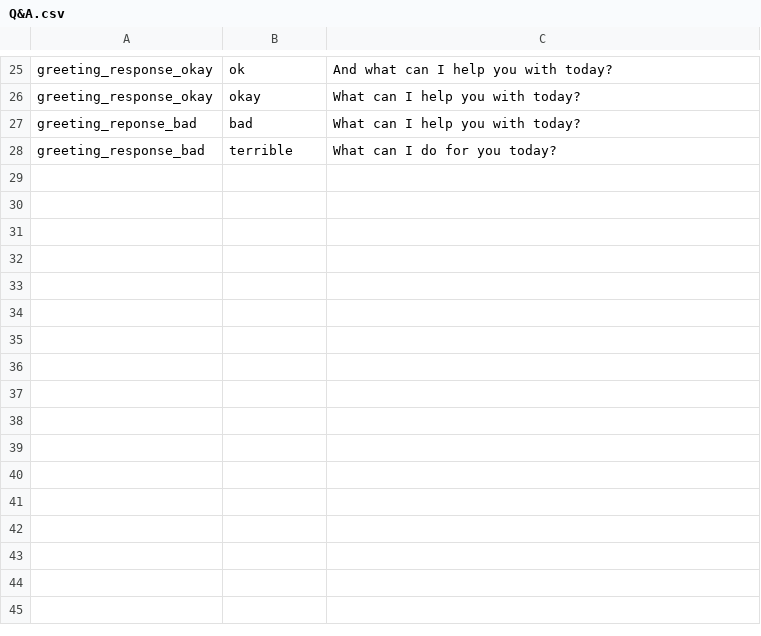
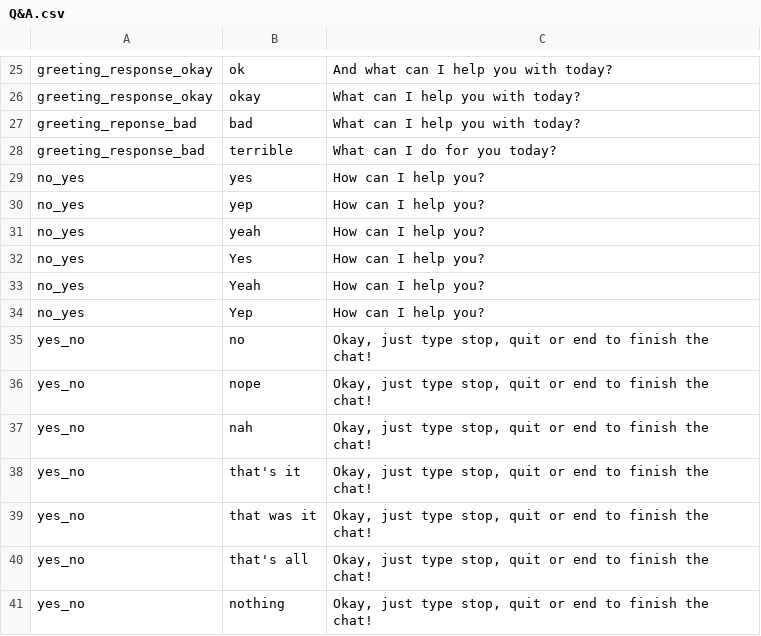
Before and after one commit to DajanaMuho/Robo-Chat, a CSV file: Q&A.csv, drawn as a sheet; only a part is shown, gaps mark what is left out.

Commit message:
Update Q&A.csv

```diff
--- a/Q&A.csv
+++ b/Q&A.csv
@@ -28 +28,14 @@ greeting_reponse_bad,bad,What can I help you with today?
 greeting_response_bad,terrible, What can I do for you today?
+no_yes,yes, How can I help you?
+no_yes,yep, How can I help you?
+no_yes,yeah, How can I help you?
+no_yes,Yes, How can I help you?
+no_yes,Yeah, How can I help you?
+no_yes,Yep, How can I help you?
+yes_no,no, "Okay, just type stop, quit or end to finish the chat!"
+yes_no,nope, "Okay, just type stop, quit or end to finish the chat!"
+yes_no,nah, "Okay, just type stop, quit or end to finish the chat!"
+yes_no,that's it, "Okay, just type stop, quit or end to finish the chat!"
+yes_no,that was it, "Okay, just type stop, quit or end to finish the chat!"
+yes_no,that's all, "Okay, just type stop, quit or end to finish the chat!"
+yes_no,nothing, "Okay, just type stop, quit or end to finish the chat!"
```
